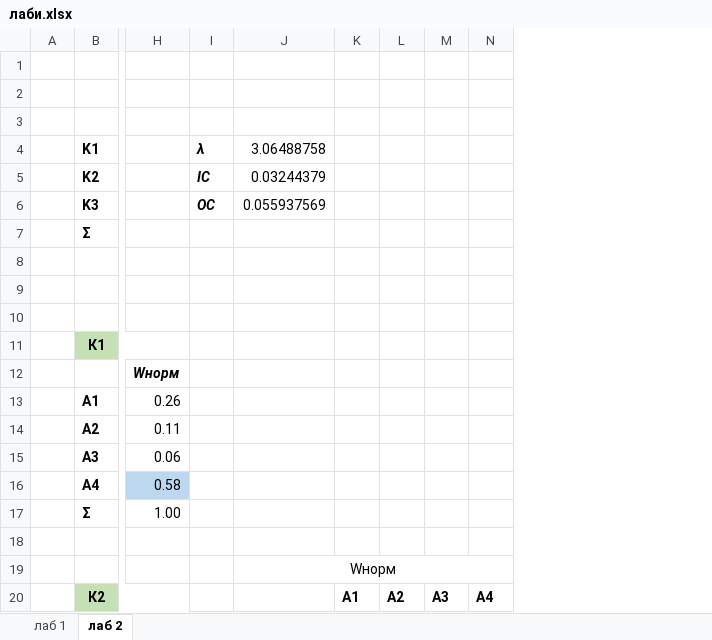
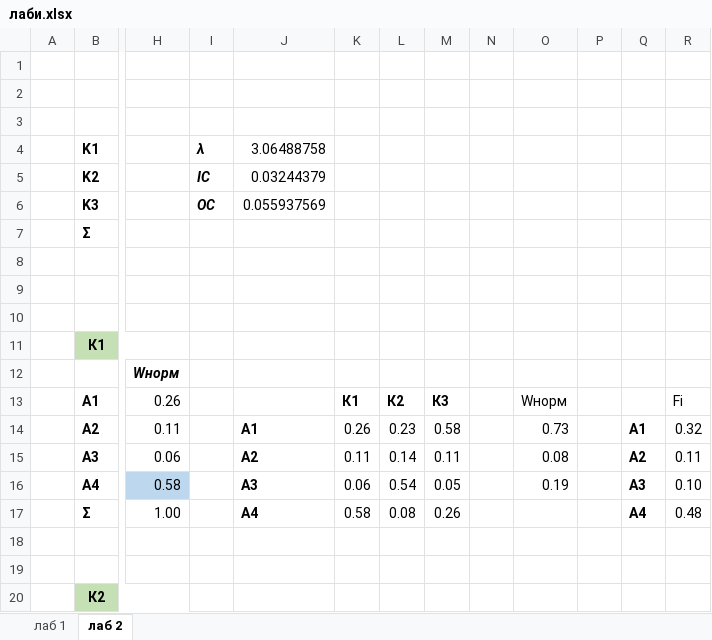
Before and after one commit to irinakravchuk1/SATPR_Kravchuk_PP31, an Excel workbook: лаби.xlsx, sheet лаб 2, drawn as a sheet; only a part is shown, gaps mark what is left out; values as stored, in another font and other column widths than the file's, no borders; charts and pictures not drawn; removed rows and columns are numbered as before the commit, all else as after; rows hold the shown columns only; the diff covers the shown part only; the diff names each change by its address in the sheet, - before the commit and + after, or states it on an @@ line.

Commit message:
Add files via upload

```diff
--- a/лаби.xlsx (sheet лаб 2)
+++ b/лаби.xlsx (sheet лаб 2)
-column M, empty
+column N, empty
+column O, rows 13-16: Wнорм | 0.73 | 0.08 | 0.19
+column P, empty
+column Q, rows 14-17: A1 | A2 | A3 | A4
+column R, rows 13-17: Fi | 0.32 | 0.11 | 0.10 | 0.48
-K13: (empty)
+K13: К1
-L13: (empty)
+L13: К2
-M13: (empty)
+M13: К3
-J14: (empty)
+J14: A1
-K14: (empty)
+K14: 0.26
-L14: (empty)
+L14: 0.23
-M14: (empty)
+M14: 0.58
-J15: (empty)
+J15: A2
-K15: (empty)
+K15: 0.11
-L15: (empty)
+L15: 0.14
-M15: (empty)
+M15: 0.11
-J16: (empty)
+J16: A3
-K16: (empty)
+K16: 0.06
-L16: (empty)
+L16: 0.54
-M16: (empty)
+M16: 0.05
-J17: (empty)
+J17: A4
-K17: (empty)
+K17: 0.58
-L17: (empty)
+L17: 0.08
-M17: (empty)
+M17: 0.26
-J19: Wнорм
+J19: (empty)
-J19:N19 merged
-row 20:  | К2 |  |  |  | A1 | A2 | A3 | A4
+row 20:  | К2
```
Also changed, not shown: 12 edited cells elsewhere in this sheet, charts or pictures.
